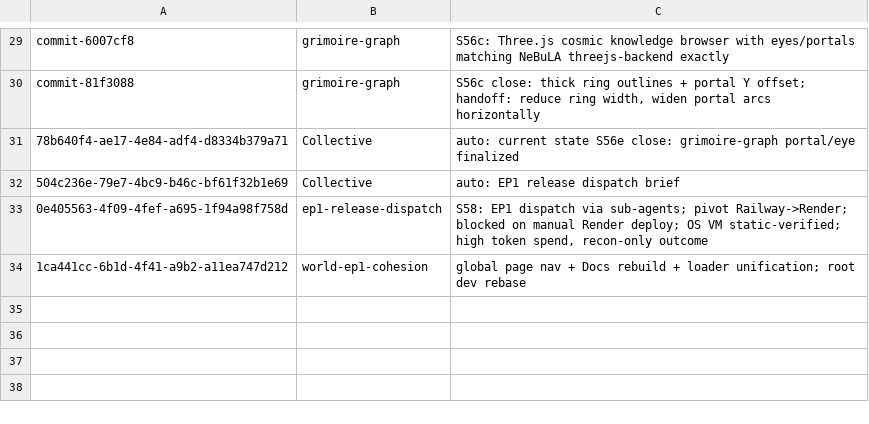
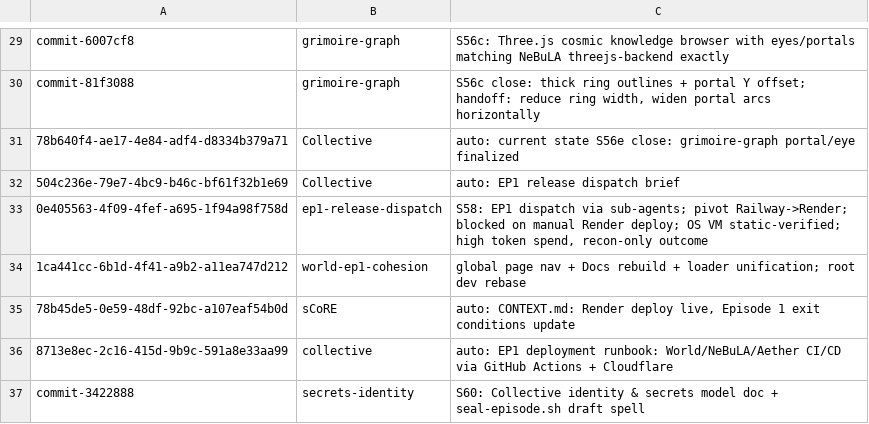
Before and after one commit to RaBbLE-Collective/RaBbLE-Grimoire, a TSV file: log/token-ledger.tsv, drawn as a sheet; only a part is shown, gaps mark what is left out.

Commit message:
transcribe ~ grimoire >> S60 token breadcrumb: secrets-identity // %END_SESSION%

```diff
--- a/log/token-ledger.tsv
+++ b/log/token-ledger.tsv
@@ -34 +34,4 @@ commit-81f3088	grimoire-graph	S56c close: thick ring outlines + portal Y offset;
 1ca441cc-6b1d-4f41-a9b2-a11ea747d212	world-ep1-cohesion	global page nav + Docs rebuild + loader unification; root dev rebase
+78b45de5-0e59-48df-92bc-a107eaf54b0d	sCoRE	auto: CONTEXT.md: Render deploy live, Episode 1 exit conditions update
+8713e8ec-2c16-415d-9b9c-591a8e33aa99	collective	auto: EP1 deployment runbook: World/NeBuLA/Aether CI/CD via GitHub Actions + Cloudflare
+commit-3422888	secrets-identity	S60: Collective identity & secrets model doc + seal-episode.sh draft spell
```
